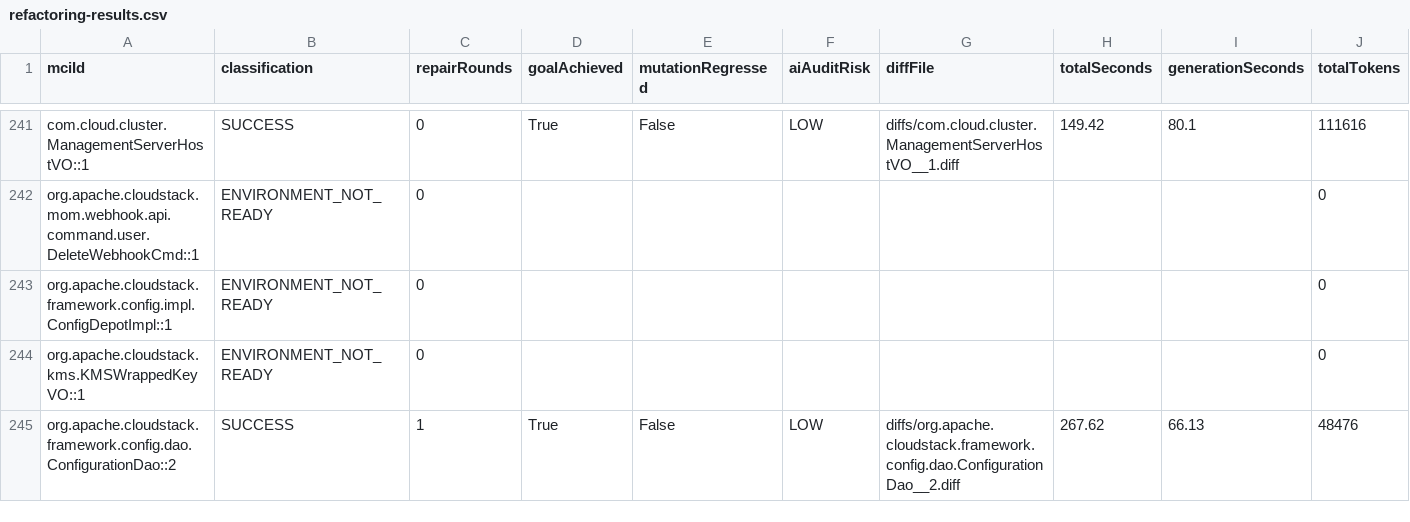
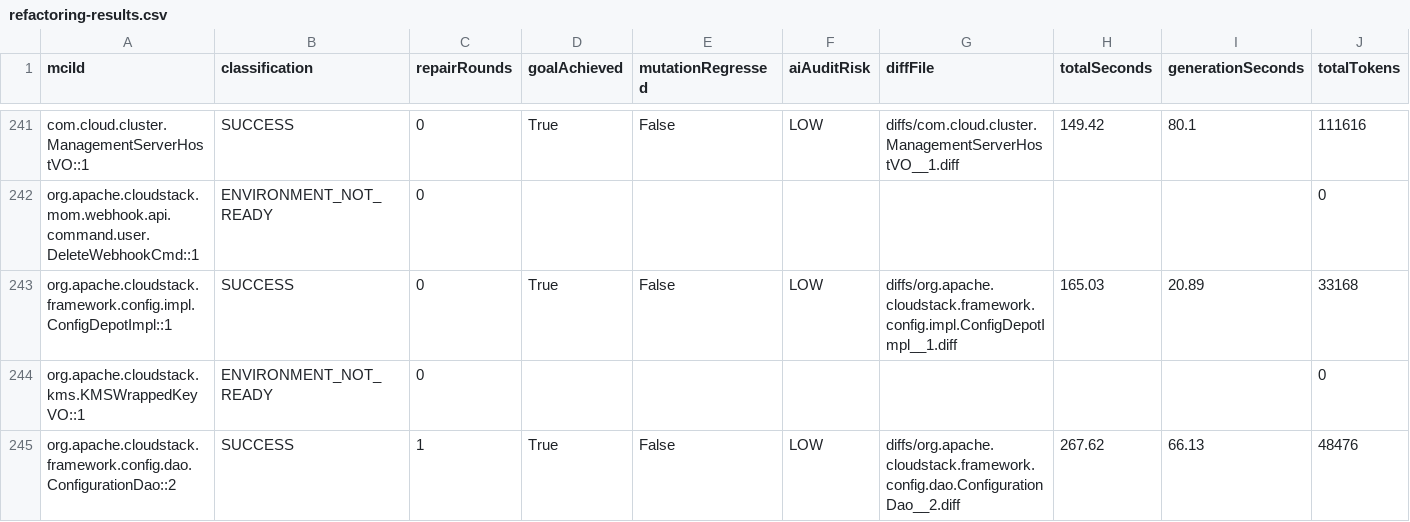
Before and after one commit to gzhao9/CloneDeMocker-v2, a CSV file: data/cloudstack/refactoring/CloneDeMocker+Terra-5.6/refactoring-results.csv, drawn as a sheet; only a part is shown, gaps mark what is left out; the diff names each change by its address in the sheet, - before the commit and + after, or states it on an @@ line.

Commit message:
sync completed MCI org.apache.cloudstack.framework.config.impl.ConfigDepotImpl::1 (SUCCESS) to CloudStack 24.0.0-SNAPSHOT dataset

```diff
--- a/data/cloudstack/refactoring/CloneDeMocker+Terra-5.6/refactoring-results.csv
+++ b/data/cloudstack/refactoring/CloneDeMocker+Terra-5.6/refactoring-results.csv
-B243 (classification): ENVIRONMENT_NOT_READY
+B243 (classification): SUCCESS
-D243 (goalAchieved): (empty)
+D243 (goalAchieved): True
-E243 (mutationRegressed): (empty)
+E243 (mutationRegressed): False
-F243 (aiAuditRisk): (empty)
+F243 (aiAuditRisk): LOW
-G243 (diffFile): (empty)
+G243 (diffFile): diffs/org.apache.cloudstack.framework.config.impl.ConfigDepotImpl__1.diff
-H243 (totalSeconds): (empty)
+H243 (totalSeconds): 165.03
-I243 (generationSeconds): (empty)
+I243 (generationSeconds): 20.89
-J243 (totalTokens): 0
+J243 (totalTokens): 33168
```
Also changed, not shown: 2 other files.
